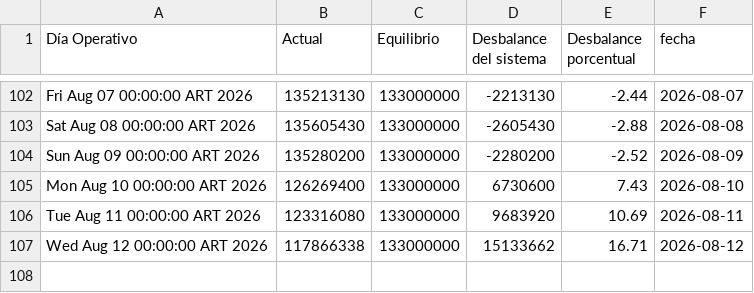
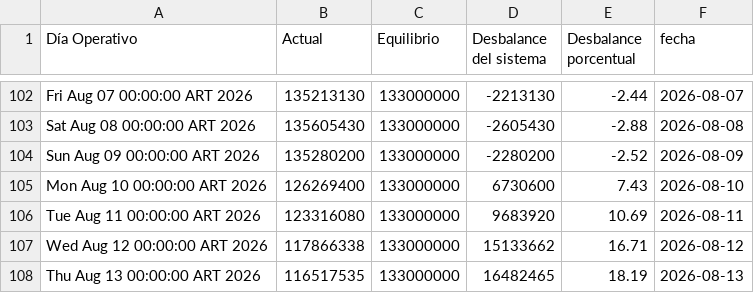
Before and after one commit to mpodeley/estado-red-gas, a CSV file: data/tgn_system_state.csv, drawn as a sheet; only a part is shown, gaps mark what is left out.

```diff
--- a/data/tgn_system_state.csv
+++ b/data/tgn_system_state.csv
@@ -107 +107,2 @@ Tue Aug 11 00:00:00 ART 2026,123316080,133000000,9683920,10.69,2026-08-11
 Wed Aug 12 00:00:00 ART 2026,117866338,133000000,15133662,16.71,2026-08-12
+Thu Aug 13 00:00:00 ART 2026,116517535,133000000,16482465,18.19,2026-08-13
```
Also changed, not shown: data/daily.csv, 7 other files.
